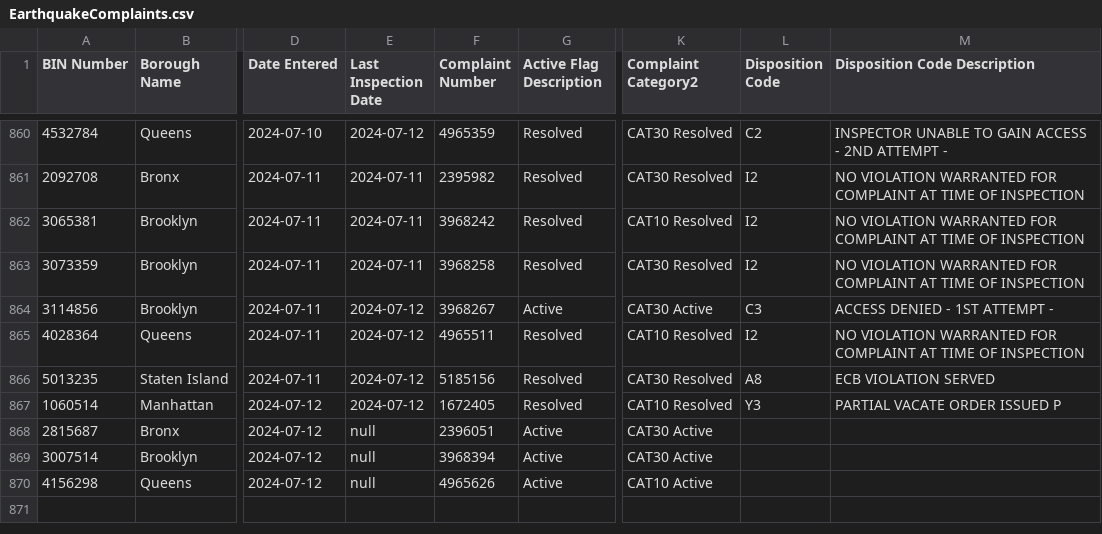
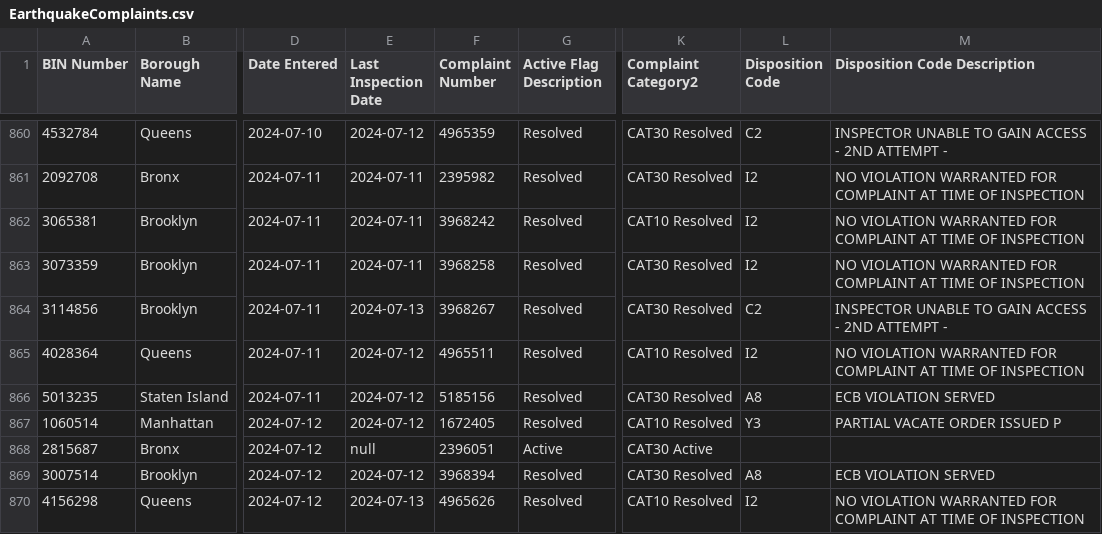
Before and after one commit to NYCDOB/EarthquakeComplaints, a CSV file: data/EarthquakeComplaints.csv, drawn as a sheet; only a part is shown, gaps mark what is left out; the diff names each change by its address in the sheet, - before the commit and + after, or states it on an @@ line.

Commit message:
commit from script Sun 07/14/2024  6:59:49.64, 870 rows

```diff
--- a/data/EarthquakeComplaints.csv
+++ b/data/EarthquakeComplaints.csv
-E864 (Last Inspection Date): 2024-07-12
+E864 (Last Inspection Date): 2024-07-13
-G864 (Active Flag Description): Active
+G864 (Active Flag Description): Resolved
-K864 (Complaint Category2): CAT30 Active
+K864 (Complaint Category2): CAT30 Resolved
-L864 (Disposition Code): C3
+L864 (Disposition Code): C2
-M864 (Disposition Code Description): ACCESS DENIED - 1ST ATTEMPT -
+M864 (Disposition Code Description): INSPECTOR UNABLE TO GAIN ACCESS - 2ND ATTEMPT -
-E869 (Last Inspection Date): null
+E869 (Last Inspection Date): 2024-07-12
-G869:G870 (Active Flag Description): Active
+G869:G870 (Active Flag Description): Resolved
-K869 (Complaint Category2): CAT30 Active
+K869 (Complaint Category2): CAT30 Resolved
-L869 (Disposition Code): (empty)
+L869 (Disposition Code): A8
-M869 (Disposition Code Description): (empty)
+M869 (Disposition Code Description): ECB VIOLATION SERVED
-E870 (Last Inspection Date): null
+E870 (Last Inspection Date): 2024-07-13
-K870 (Complaint Category2): CAT10 Active
+K870 (Complaint Category2): CAT10 Resolved
-L870 (Disposition Code): (empty)
+L870 (Disposition Code): I2
-M870 (Disposition Code Description): (empty)
+M870 (Disposition Code Description): NO VIOLATION WARRANTED FOR COMPLAINT AT TIME OF INSPECTION
```
